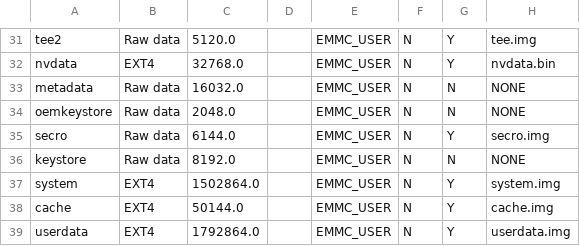
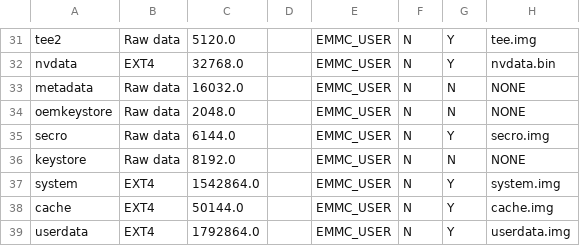
Before and after one commit to svoboda18/android_mediatek_project_x5, a CSV file: device/mediatek/build/build/tools/ptgen/MT6580/partition_table_MT6580_emmc.csv, drawn as a sheet; only a part is shown, gaps mark what is left out; the diff names each change by its address in the sheet, - before the commit and + after, or states it on an @@ line.

```diff
--- a/device/mediatek/build/build/tools/ptgen/MT6580/partition_table_MT6580_emmc.csv
+++ b/device/mediatek/build/build/tools/ptgen/MT6580/partition_table_MT6580_emmc.csv
-C37: 1502864.0
+C37: 1542864.0
```
Also changed, not shown: 7 other files.
